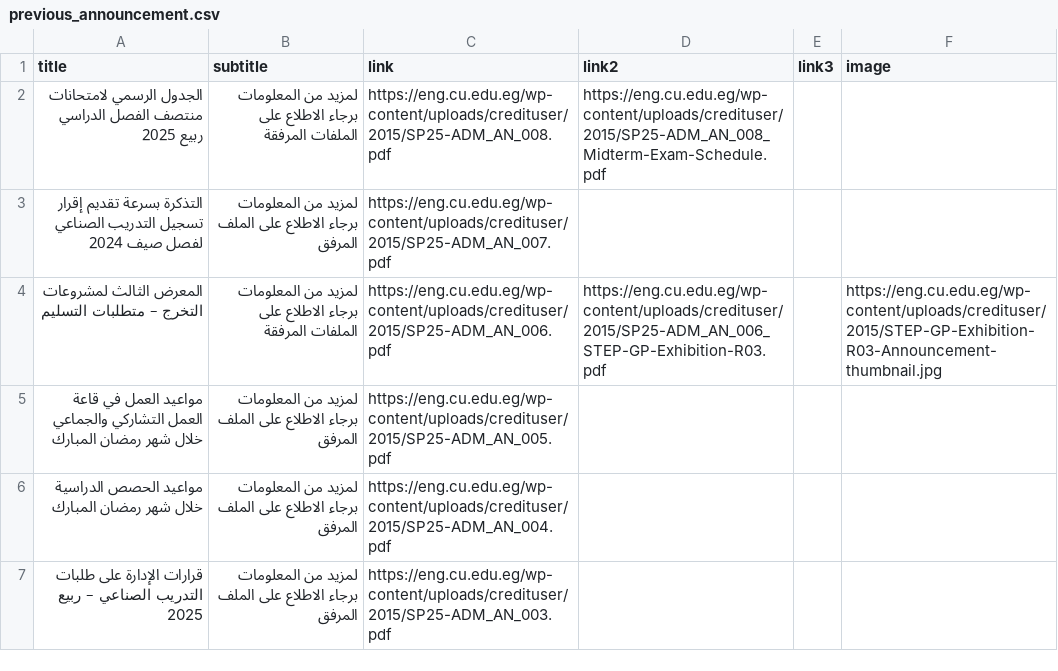
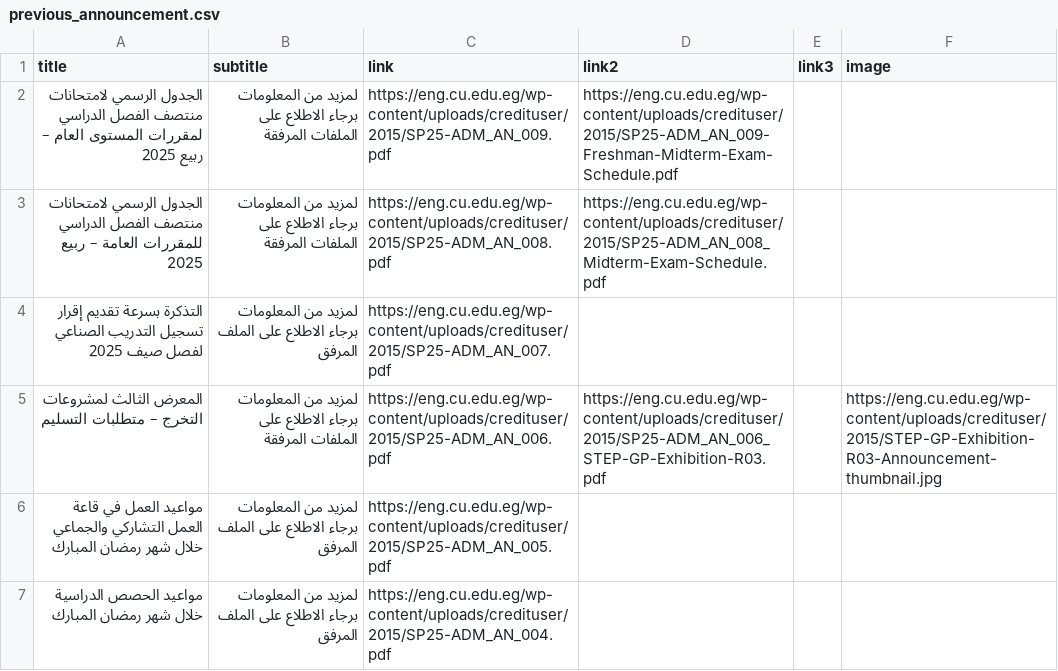
Before and after one commit to yousefwmorsy/cufe-step-updates, a CSV file: previous_announcement.csv, drawn as a sheet; only a part is shown; the shorter side is filled out with more unchanged rows.

```diff
--- a/previous_announcement.csv
+++ b/previous_announcement.csv
@@ -1,4 +1,5 @@
 title,subtitle,link,link2,link3,image
-الجدول الرسمي لامتحانات منتصف الفصل الدراسي ربيع 2025,لمزيد من المعلومات برجاء الاطلاع على الملفات المرفقة,https://eng.cu.edu.eg/wp-content/uploads/credituser/2015/SP25-ADM_AN_008.pdf,https://eng.cu.edu.eg/wp-content/uploads/credituser/2015/SP25-ADM_AN_008_Midterm-Exam-Schedule.pdf,,
-التذكرة بسرعة تقديم إقرار تسجيل التدريب الصناعي لفصل صيف 2024,لمزيد من المعلومات برجاء الاطلاع على الملف المرفق,https://eng.cu.edu.eg/wp-content/uploads/credituser/2015/SP25-ADM_AN_007.pdf,,,
+الجدول الرسمي لامتحانات منتصف الفصل الدراسي لمقررات المستوى العام – ربيع 2025,لمزيد من المعلومات برجاء الاطلاع على الملفات المرفقة,https://eng.cu.edu.eg/wp-content/uploads/credituser/2015/SP25-ADM_AN_009.pdf,https://eng.cu.edu.eg/wp-content/uploads/credituser/2015/SP25-ADM_AN_009-Freshman-Midterm-Exam-Schedule.pdf,,
+الجدول الرسمي لامتحانات منتصف الفصل الدراسي للمقررات العامة – ربيع 2025,لمزيد من المعلومات برجاء الاطلاع على الملفات المرفقة,https://eng.cu.edu.eg/wp-content/uploads/credituser/2015/SP25-ADM_AN_008.pdf,https://eng.cu.edu.eg/wp-content/uploads/credituser/2015/SP25-ADM_AN_008_Midterm-Exam-Schedule.pdf,,
+التذكرة بسرعة تقديم إقرار تسجيل التدريب الصناعي لفصل صيف 2025,لمزيد من المعلومات برجاء الاطلاع على الملف المرفق,https://eng.cu.edu.eg/wp-content/uploads/credituser/2015/SP25-ADM_AN_007.pdf,,,
 المعرض الثالث لمشروعات التخرج – متطلبات التسليم,لمزيد من المعلومات برجاء الاطلاع على الملفات المرفقة,https://eng.cu.edu.eg/wp-content/uploads/credituser/2015/SP25-ADM_AN_006.pdf,https://eng.cu.edu.eg/wp-content/uploads/credituser/2015/SP25-ADM_AN_006_STEP-GP-Exhibition-R03.pdf,,https://eng.cu.edu.eg/wp-content/uploads/credituser/2015/STEP-GP-Exhibition-R03-Announcement-thumbnail.jpg
```
Also changed, not shown: difference.csv.
